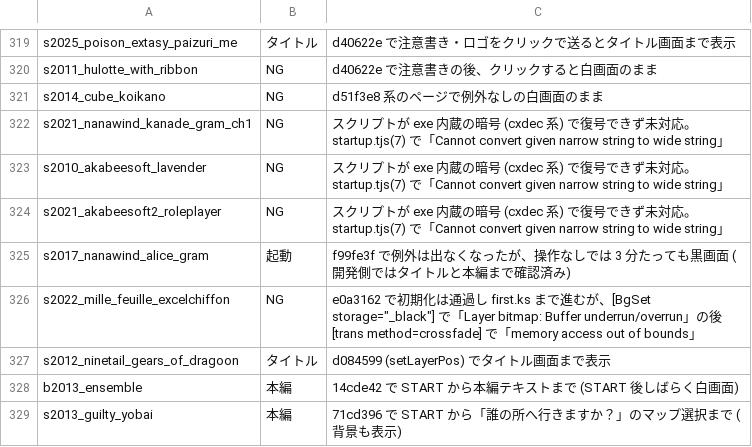
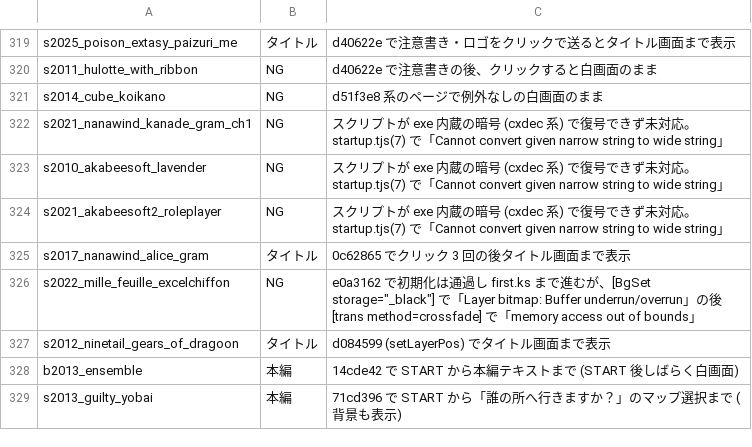
Before and after one commit to a-kaibu/vnrun, a TSV file: tools/verify/status.tsv, drawn as a sheet; only a part is shown, gaps mark what is left out.

```diff
--- a/tools/verify/status.tsv
+++ b/tools/verify/status.tsv
@@ -324,3 +324,3 @@ s2010_akabeesoft_lavender	NG	スクリプトが exe 内蔵の暗号 (cxdec 系)
 s2021_akabeesoft2_roleplayer	NG	スクリプトが exe 内蔵の暗号 (cxdec 系) で復号できず未対応。startup.tjs(7) で「Cannot convert given narrow string to wide string」
-s2017_nanawind_alice_gram	起動	f99fe3f で例外は出なくなったが、操作なしでは 3 分たっても黒画面 (開発側ではタイトルと本編まで確認済み)
+s2017_nanawind_alice_gram	タイトル	0c62865 でクリック 3 回の後タイトル画面まで表示
 s2022_mille_feuille_excelchiffon	NG	e0a3162 で初期化は通過し first.ks まで進むが、[BgSet storage="_black"] で「Layer bitmap: Buffer underrun/overrun」の後 [trans method=crossfade] で「memory access out of bounds」
```
Also changed, not shown: 1 other file.
